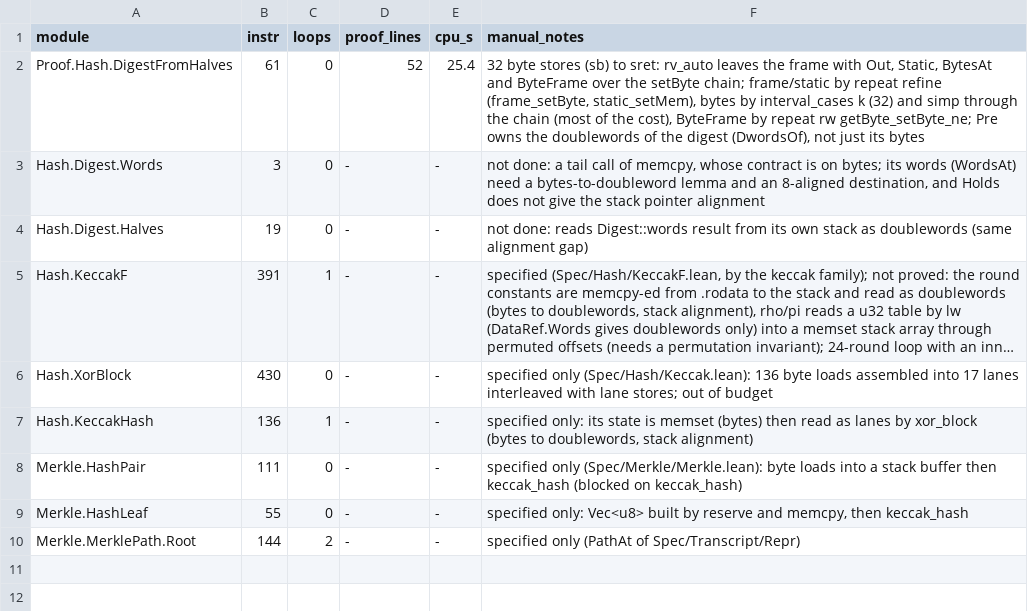
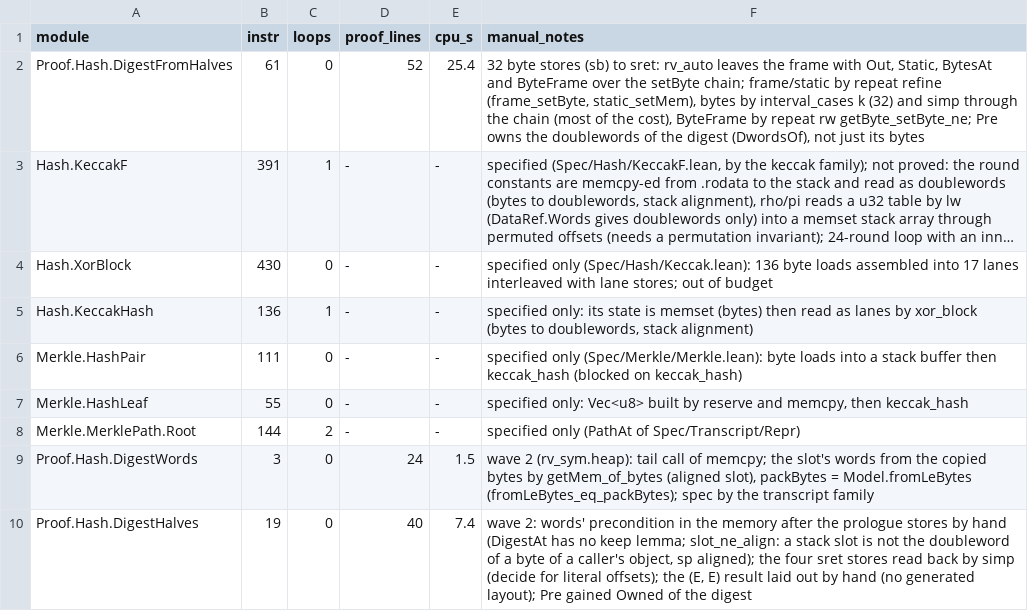
Before and after one commit to leanEthereum/leanVM, a TSV file: formal/rv64mc/notes/proof-log/hash.tsv, drawn as a sheet; long unchanged cells end in …; removed rows and columns are numbered as before the commit, all else as after; the diff names each change by its address in the sheet, - before the commit and + after, or states it on an @@ line.

```diff
--- a/formal/rv64mc/notes/proof-log/hash.tsv
+++ b/formal/rv64mc/notes/proof-log/hash.tsv
-row 3: Hash.Digest.Words | 3 | 0 | - | - | not done: a tail call of memcpy, whose contract is on bytes; its words (WordsAt) need a bytes-to-doubleword lemma and an 8-aligned destination, and Holds does not give the stack pointer alignment
-row 4: Hash.Digest.Halves | 19 | 0 | - | - | not done: reads Digest::words result from its own stack as doublewords (same alignment gap)
+row 9: Proof.Hash.DigestWords | 3 | 0 | 24 | 1.5 | wave 2 (rv_sym.heap): tail call of memcpy; the slot's words from the copied bytes by getMem_of_bytes (aligned slot), packBytes = Model.fromLeBytes (fromLeBytes_eq_packBytes); spec by the transcript family
+row 10: Proof.Hash.DigestHalves | 19 | 0 | 40 | 7.4 | wave 2: words' precondition in the memory after the prologue stores by hand (DigestAt has no keep lemma; slot_ne_align: a stack slot is not the doubleword of a byte of a caller's object, sp aligned); the four sret stores read back by simp (decide for literal offsets); the (E, E) result laid out by hand (no generated layout); Pre gained Owned of the digest
```
Also changed, not shown: 4 other files.
